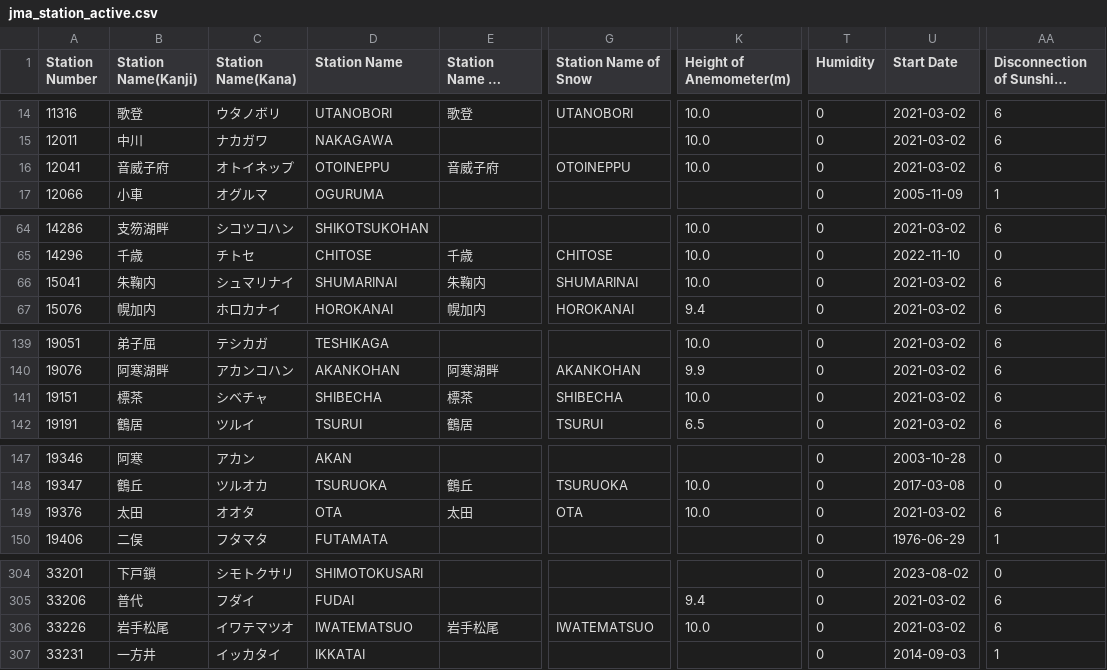
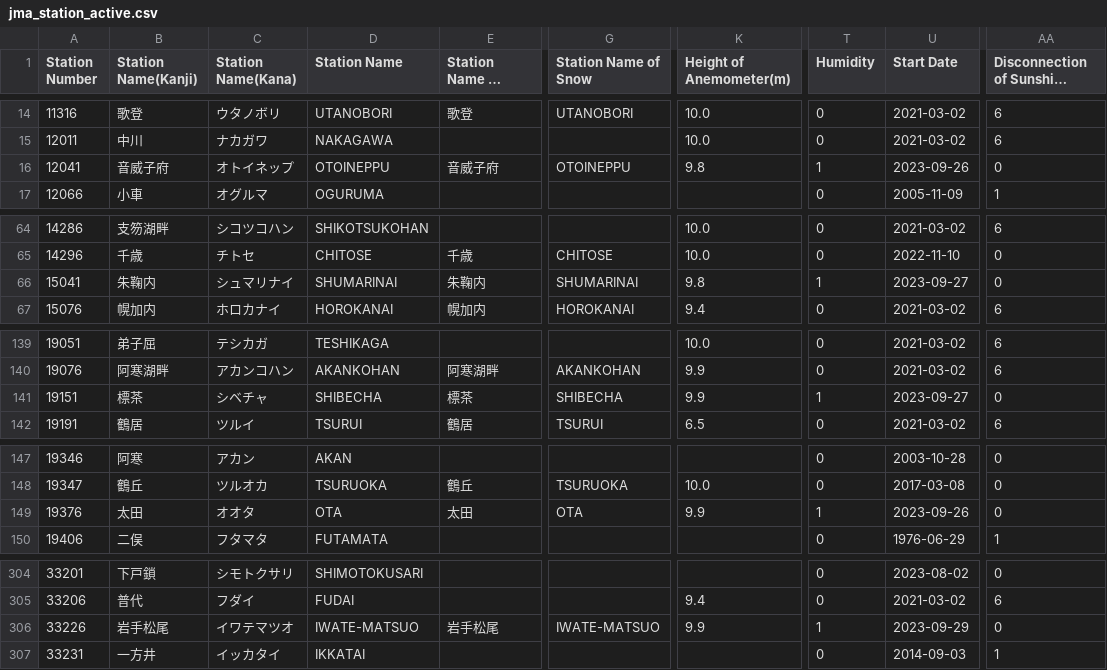
Before and after one commit to code4fukui/jma_station, a CSV file: jma_station_active.csv, drawn as a sheet; only a part is shown, gaps mark what is left out; long unchanged cells end in …; the diff covers the shown part only; the diff names each change by its address in the sheet, - before the commit and + after, or states it on an @@ line.

```diff
--- a/jma_station_active.csv
+++ b/jma_station_active.csv
-K16 (Height of Anemometer(m)): 10.0
+K16 (Height of Anemometer(m)): 9.8
-T16 (Humidity): 0
+T16 (Humidity): 1
-U16 (Start Date): 2021-03-02
+U16 (Start Date): 2023-09-26
-AA16: 6
+AA16: 0
-K66 (Height of Anemometer(m)): 10.0
+K66 (Height of Anemometer(m)): 9.8
-T66 (Humidity): 0
+T66 (Humidity): 1
-U66 (Start Date): 2021-03-02
+U66 (Start Date): 2023-09-27
-AA66: 6
+AA66: 0
-K141 (Height of Anemometer(m)): 10.0
+K141 (Height of Anemometer(m)): 9.9
-T141 (Humidity): 0
+T141 (Humidity): 1
-U141 (Start Date): 2021-03-02
+U141 (Start Date): 2023-09-27
-AA141: 6
+AA141: 0
-K149 (Height of Anemometer(m)): 10.0
+K149 (Height of Anemometer(m)): 9.9
-T149 (Humidity): 0
+T149 (Humidity): 1
-U149 (Start Date): 2021-03-02
+U149 (Start Date): 2023-09-26
-AA149: 6
+AA149: 0
-D306 (Station Name): IWATEMATSUO
+D306 (Station Name): IWATE-MATSUO
-G306 (Station Name of Snow): IWATEMATSUO
+G306 (Station Name of Snow): IWATE-MATSUO
-K306 (Height of Anemometer(m)): 10.0
+K306 (Height of Anemometer(m)): 9.9
-T306 (Humidity): 0
+T306 (Humidity): 1
-U306 (Start Date): 2021-03-02
+U306 (Start Date): 2023-09-29
-AA306: 6
+AA306: 0
```
Also changed, not shown: 16 edited cells elsewhere in this file, jma_station.csv, 4 other files.
